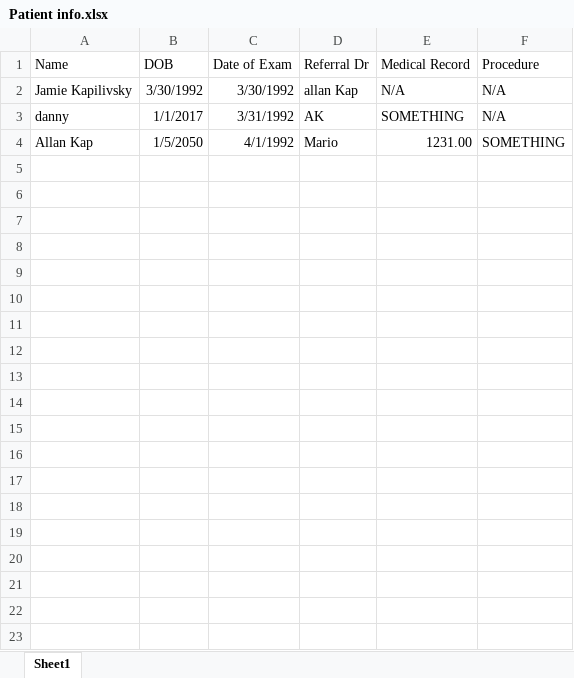
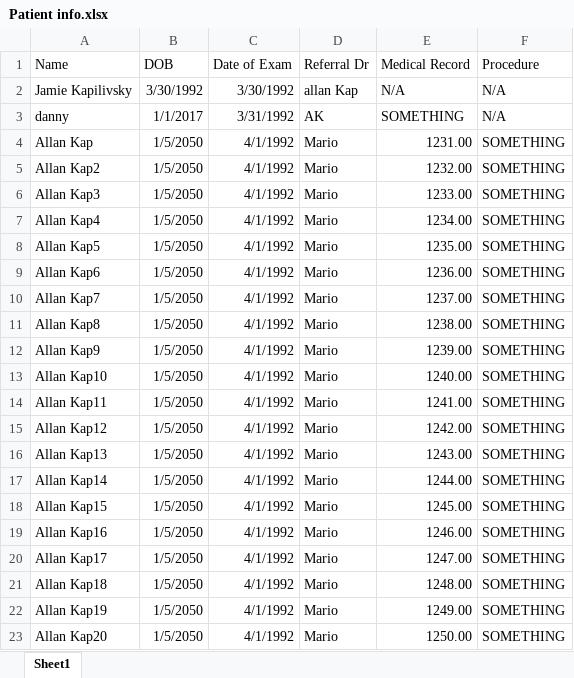
Before and after one commit to jkapilivsky/Applications, an Excel workbook: Radiology/Application/example_reports/Patient info.xlsx, sheet Sheet1, drawn as a sheet; only a part is shown; values as stored, in another font and other column widths than the file's, no borders; the diff covers the shown part only; the diff names each change by its address in the sheet, - before the commit and + after, or states it on an @@ line.

```diff
--- a/Radiology/Application/example_reports/Patient info.xlsx (sheet Sheet1)
+++ b/Radiology/Application/example_reports/Patient info.xlsx (sheet Sheet1)
+row 5: Allan Kap2 | 1/5/2050 | 4/1/1992 | Mario | 1232.00 | SOMETHING
+row 6: Allan Kap3 | 1/5/2050 | 4/1/1992 | Mario | 1233.00 | SOMETHING
+row 7: Allan Kap4 | 1/5/2050 | 4/1/1992 | Mario | 1234.00 | SOMETHING
+row 8: Allan Kap5 | 1/5/2050 | 4/1/1992 | Mario | 1235.00 | SOMETHING
+row 9: Allan Kap6 | 1/5/2050 | 4/1/1992 | Mario | 1236.00 | SOMETHING
+row 10: Allan Kap7 | 1/5/2050 | 4/1/1992 | Mario | 1237.00 | SOMETHING
+row 11: Allan Kap8 | 1/5/2050 | 4/1/1992 | Mario | 1238.00 | SOMETHING
+row 12: Allan Kap9 | 1/5/2050 | 4/1/1992 | Mario | 1239.00 | SOMETHING
+row 13: Allan Kap10 | 1/5/2050 | 4/1/1992 | Mario | 1240.00 | SOMETHING
+row 14: Allan Kap11 | 1/5/2050 | 4/1/1992 | Mario | 1241.00 | SOMETHING
+row 15: Allan Kap12 | 1/5/2050 | 4/1/1992 | Mario | 1242.00 | SOMETHING
+row 16: Allan Kap13 | 1/5/2050 | 4/1/1992 | Mario | 1243.00 | SOMETHING
+row 17: Allan Kap14 | 1/5/2050 | 4/1/1992 | Mario | 1244.00 | SOMETHING
+row 18: Allan Kap15 | 1/5/2050 | 4/1/1992 | Mario | 1245.00 | SOMETHING
+row 19: Allan Kap16 | 1/5/2050 | 4/1/1992 | Mario | 1246.00 | SOMETHING
+row 20: Allan Kap17 | 1/5/2050 | 4/1/1992 | Mario | 1247.00 | SOMETHING
+row 21: Allan Kap18 | 1/5/2050 | 4/1/1992 | Mario | 1248.00 | SOMETHING
+row 22: Allan Kap19 | 1/5/2050 | 4/1/1992 | Mario | 1249.00 | SOMETHING
+row 23: Allan Kap20 | 1/5/2050 | 4/1/1992 | Mario | 1250.00 | SOMETHING
```
Also changed, not shown: 165 added rows elsewhere in this sheet, 11 other files.
